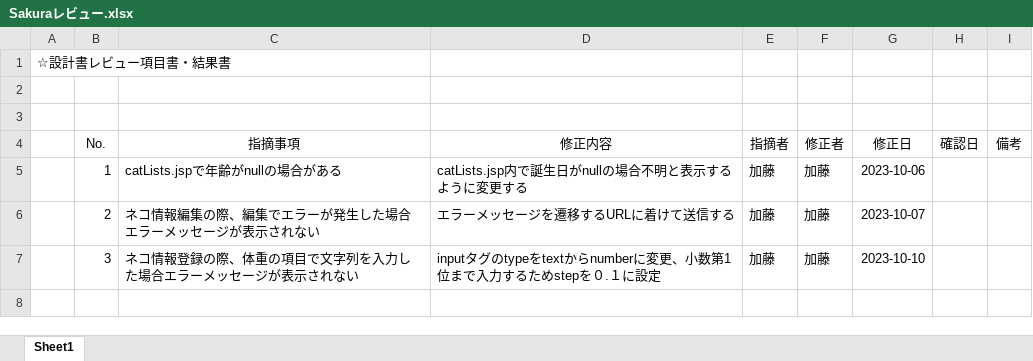
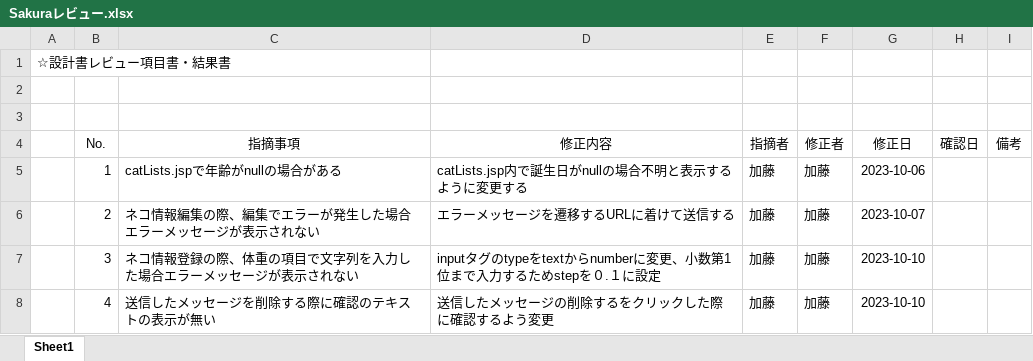
Before and after one commit to sakuwell/pepe, an Excel workbook: Work/レビュー仕様書/Sakuraレビュー.xlsx, sheet Sheet1, drawn as a sheet; values as stored, in another font and other column widths than the file's, no borders; the diff names each change by its address in the sheet, - before the commit and + after, or states it on an @@ line.

```diff
--- a/Work/レビュー仕様書/Sakuraレビュー.xlsx (sheet Sheet1)
+++ b/Work/レビュー仕様書/Sakuraレビュー.xlsx (sheet Sheet1)
+row 8:  | 4 | 送信したメッセージを削除する際に確認のテキストの表示が無い | 送信したメッセージの削除するをクリックした際に確認するよう変更 | 加藤 | 加藤 | 2023-10-10
```
Also changed, not shown: Work/テスト仕様書/テスト仕様書(ねこまっち).xlsx, Work/工程管理/工程管理(ねこまっち) .xlsx, 1 other file.
